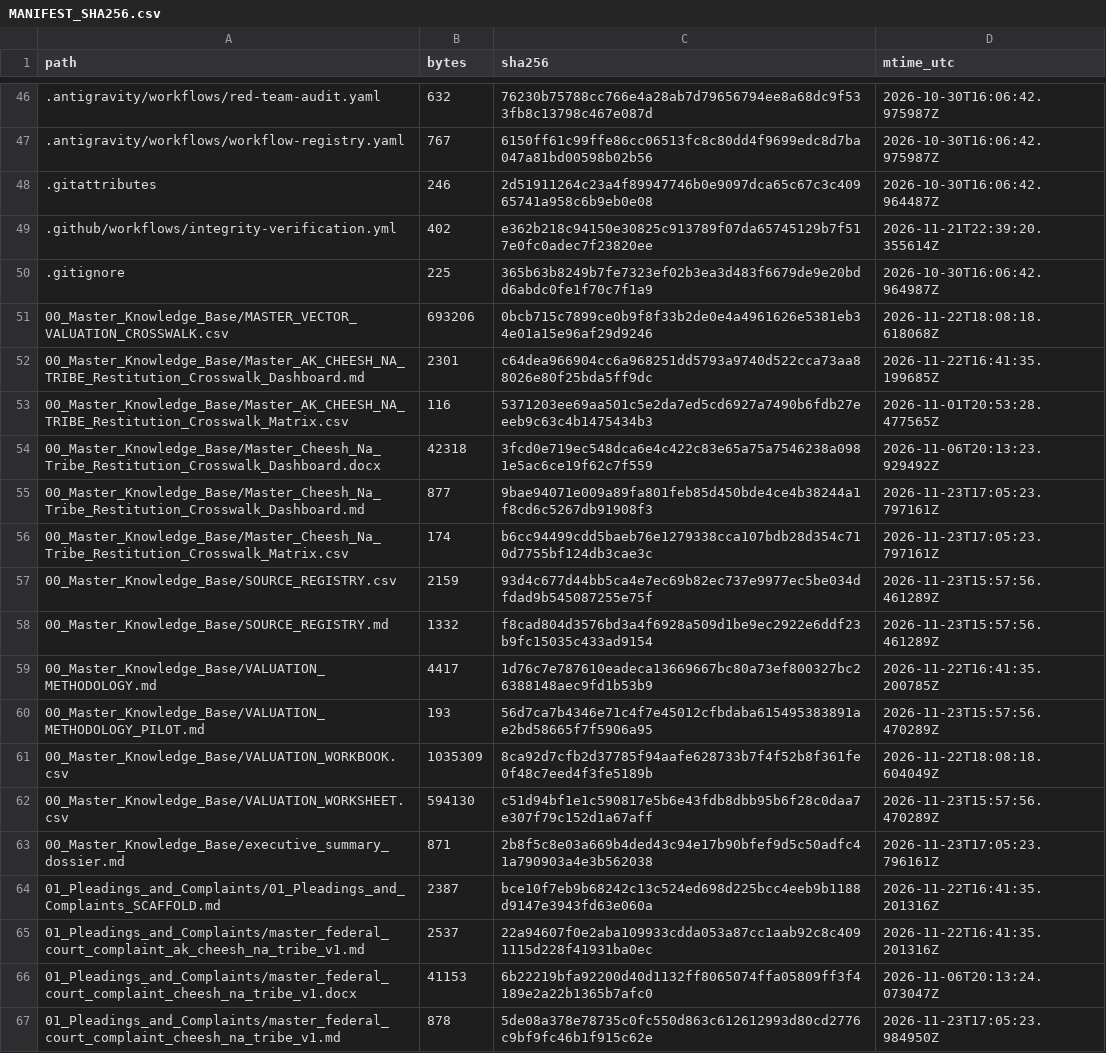
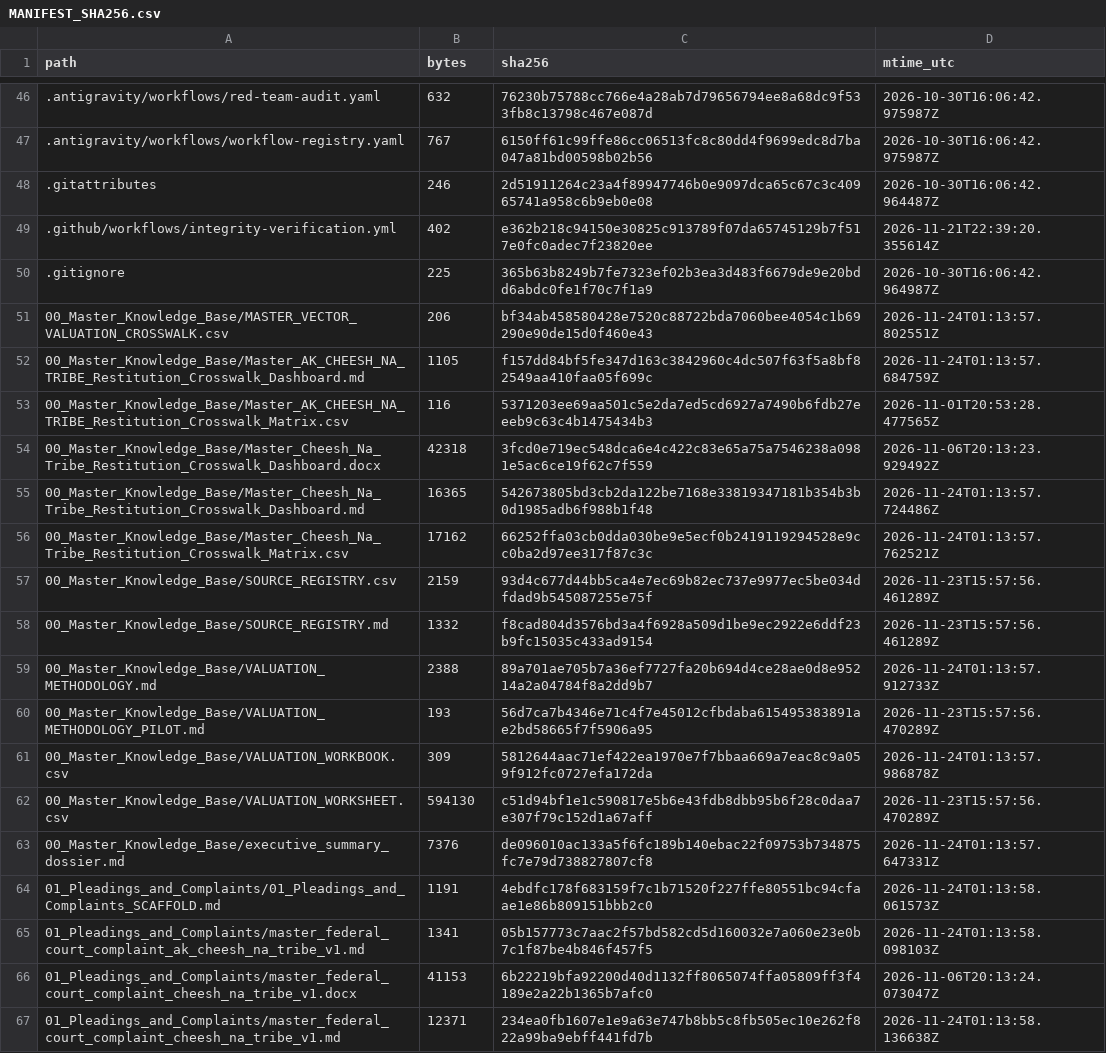
Before and after one commit to GlobalRestitutionAlliance/turtle-island-us-ak-cheesh-na-tribe-master-litigation, a CSV file: 99_Archives_and_Manifests/MANIFEST_SHA256.csv, drawn as a sheet; only a part is shown, gaps mark what is left out; the diff covers the shown part only.

```diff
--- a/99_Archives_and_Manifests/MANIFEST_SHA256.csv
+++ b/99_Archives_and_Manifests/MANIFEST_SHA256.csv
@@ -50,18 +50,18 @@ path,bytes,sha256,mtime_utc
 .gitignore,225,365b63b8249b7fe7323ef02b3ea3d483f6679de9e20bdd6abdc0fe1f70c7f1a9,2026-10-30T16:06:42.964987Z
-00_Master_Knowledge_Base/MASTER_VECTOR_VALUATION_CROSSWALK.csv,693206,0bcb715c7899ce0b9f8f33b2de0e4a4961626e5381eb34e01a15e96af29d9246,2026-11-22T18:08:18.618068Z
-00_Master_Knowledge_Base/Master_AK_CHEESH_NA_TRIBE_Restitution_Crosswalk_Dashboard.md,2301,c64dea966904cc6a968251dd5793a9740d522cca73aa88026e80f25bda5ff9dc,2026-11-22T16:41:35.199685Z
+00_Master_Knowledge_Base/MASTER_VECTOR_VALUATION_CROSSWALK.csv,206,bf34ab458580428e7520c88722bda7060bee4054c1b69290e90de15d0f460e43,2026-11-24T01:13:57.802551Z
+00_Master_Knowledge_Base/Master_AK_CHEESH_NA_TRIBE_Restitution_Crosswalk_Dashboard.md,1105,f157dd84bf5fe347d163c3842960c4dc507f63f5a8bf82549aa410faa05f699c,2026-11-24T01:13:57.684759Z
 00_Master_Knowledge_Base/Master_AK_CHEESH_NA_TRIBE_Restitution_Crosswalk_Matrix.csv,116,5371203ee69aa501c5e2da7ed5cd6927a7490b6fdb27eeeb9c63c4b1475434b3,2026-11-01T20:53:28.477565Z
 00_Master_Knowledge_Base/Master_Cheesh_Na_Tribe_Restitution_Crosswalk_Dashboard.docx,42318,3fcd0e719ec548dca6e4c422c83e65a75a7546238a0981e5ac6ce19f62c7f559,2026-11-06T20:13:23.929492Z
-00_Master_Knowledge_Base/Master_Cheesh_Na_Tribe_Restitution_Crosswalk_Dashboard.md,877,9bae94071e009a89fa801feb85d450bde4ce4b38244a1f8cd6c5267db91908f3,2026-11-23T17:05:23.797161Z
-00_Master_Knowledge_Base/Master_Cheesh_Na_Tribe_Restitution_Crosswalk_Matrix.csv,174,b6cc94499cdd5baeb76e1279338cca107bdb28d354c710d7755bf124db3cae3c,2026-11-23T17:05:23.797161Z
+00_Master_Knowledge_Base/Master_Cheesh_Na_Tribe_Restitution_Crosswalk_Dashboard.md,16365,542673805bd3cb2da122be7168e33819347181b354b3b0d1985adb6f988b1f48,2026-11-24T01:13:57.724486Z
+00_Master_Knowledge_Base/Master_Cheesh_Na_Tribe_Restitution_Crosswalk_Matrix.csv,17162,66252ffa03cb0dda030be9e5ecf0b2419119294528e9cc0ba2d97ee317f87c3c,2026-11-24T01:13:57.762521Z
 00_Master_Knowledge_Base/SOURCE_REGISTRY.csv,2159,93d4c677d44bb5ca4e7ec69b82ec737e9977ec5be034dfdad9b545087255e75f,2026-11-23T15:57:56.461289Z
 00_Master_Knowledge_Base/SOURCE_REGISTRY.md,1332,f8cad804d3576bd3a4f6928a509d1be9ec2922e6ddf23b9fc15035c433ad9154,2026-11-23T15:57:56.461289Z
-00_Master_Knowledge_Base/VALUATION_METHODOLOGY.md,4417,1d76c7e787610eadeca13669667bc80a73ef800327bc26388148aec9fd1b53b9,2026-11-22T16:41:35.200785Z
+00_Master_Knowledge_Base/VALUATION_METHODOLOGY.md,2388,89a701ae705b7a36ef7727fa20b694d4ce28ae0d8e95214a2a04784f8a2dd9b7,2026-11-24T01:13:57.912733Z
 00_Master_Knowledge_Base/VALUATION_METHODOLOGY_PILOT.md,193,56d7ca7b4346e71c4f7e45012cfbdaba615495383891ae2bd58665f7f5906a95,2026-11-23T15:57:56.470289Z
-00_Master_Knowledge_Base/VALUATION_WORKBOOK.csv,1035309,8ca92d7cfb2d37785f94aafe628733b7f4f52b8f361fe0f48c7eed4f3fe5189b,2026-11-22T18:08:18.604049Z
+00_Master_Knowledge_Base/VALUATION_WORKBOOK.csv,309,5812644aac71ef422ea1970e7f7bbaa669a7eac8c9a059f912fc0727efa172da,2026-11-24T01:13:57.986878Z
 00_Master_Knowledge_Base/VALUATION_WORKSHEET.csv,594130,c51d94bf1e1c590817e5b6e43fdb8dbb95b6f28c0daa7e307f79c152d1a67aff,2026-11-23T15:57:56.470289Z
-00_Master_Knowledge_Base/executive_summary_dossier.md,871,2b8f5c8e03a669b4ded43c94e17b90bfef9d5c50adfc41a790903a4e3b562038,2026-11-23T17:05:23.796161Z
-01_Pleadings_and_Complaints/01_Pleadings_and_Complaints_SCAFFOLD.md,2387,bce10f7eb9b68242c13c524ed698d225bcc4eeb9b1188d9147e3943fd63e060a,2026-11-22T16:41:35.201316Z
-01_Pleadings_and_Complaints/master_federal_court_complaint_ak_cheesh_na_tribe_v1.md,2537,22a94607f0e2aba109933cdda053a87cc1aab92c8c4091115d228f41931ba0ec,2026-11-22T16:41:35.201316Z
+00_Master_Knowledge_Base/executive_summary_dossier.md,7376,de096010ac133a5f6fc189b140ebac22f09753b734875fc7e79d738827807cf8,2026-11-24T01:13:57.647331Z
+01_Pleadings_and_Complaints/01_Pleadings_and_Complaints_SCAFFOLD.md,1191,4ebdfc178f683159f7c1b71520f227ffe80551bc94cfaae1e86b809151bbb2c0,2026-11-24T01:13:58.061573Z
+01_Pleadings_and_Complaints/master_federal_court_complaint_ak_cheesh_na_tribe_v1.md,1341,05b157773c7aac2f57bd582cd5d160032e7a060e23e0b7c1f87be4b846f457f5,2026-11-24T01:13:58.098103Z
 01_Pleadings_and_Complaints/master_federal_court_complaint_cheesh_na_tribe_v1.docx,41153,6b22219bfa92200d40d1132ff8065074ffa05809ff3f4189e2a22b1365b7afc0,2026-11-06T20:13:24.073047Z
-01_Pleadings_and_Complaints/master_federal_court_complaint_cheesh_na_tribe_v1.md,878,5de08a378e78735c0fc550d863c612612993d80cd2776c9bf9fc46b1f915c62e,2026-11-23T17:05:23.984950Z
+01_Pleadings_and_Complaints/master_federal_court_complaint_cheesh_na_tribe_v1.md,12371,234ea0fb1607e1e9a63e747b8bb5c8fb505ec10e262f822a99ba9ebff441fd7b,2026-11-24T01:13:58.136638Z
```
Also changed, not shown: 80 edited cells elsewhere in this file, 37 other files.
